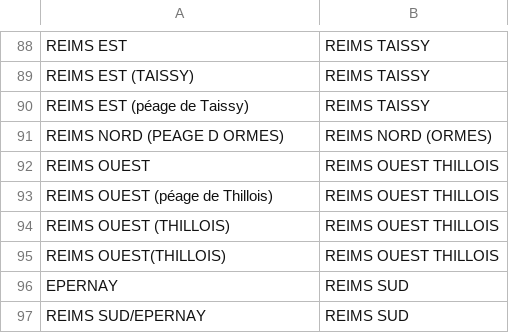
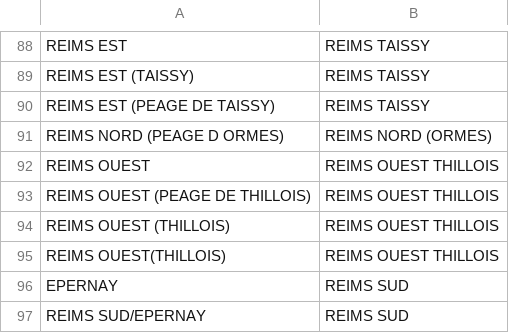
Before and after one commit to kpouer/waze-toll-tool, a CSV file: prices/alias.csv, drawn as a sheet; only a part is shown, gaps mark what is left out.

Commit message:
update aliases

```diff
--- a/prices/alias.csv
+++ b/prices/alias.csv
@@ -89,6 +89,6 @@ REIMS EST,REIMS TAISSY
 REIMS EST (TAISSY),REIMS TAISSY
-REIMS EST (péage de Taissy),REIMS TAISSY
+REIMS EST (PEAGE DE TAISSY),REIMS TAISSY
 REIMS NORD (PEAGE D ORMES),REIMS NORD (ORMES)
 REIMS OUEST,REIMS OUEST THILLOIS
-REIMS OUEST (péage de Thillois),REIMS OUEST THILLOIS
+REIMS OUEST (PEAGE DE THILLOIS),REIMS OUEST THILLOIS
 REIMS OUEST (THILLOIS),REIMS OUEST THILLOIS
```
